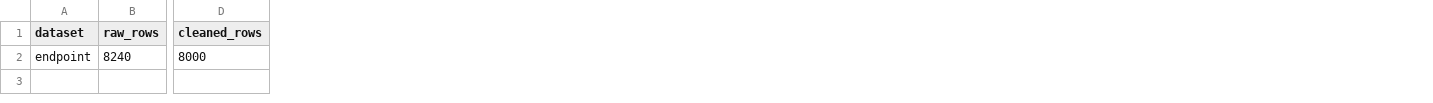
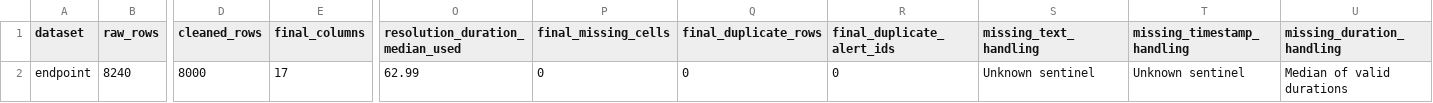
Before and after one commit to Dakshgupta25/Datathon, a CSV file: reports/endpoint_cleaning_summary.csv, drawn as a sheet; only a part is shown, gaps mark what is left out; the diff names each change by its address in the sheet, - before the commit and + after, or states it on an @@ line.

```diff
--- a/reports/endpoint_cleaning_summary.csv
+++ b/reports/endpoint_cleaning_summary.csv
+column E (final_columns), row 2: 17
+column O (resolution_duration_median_used), row 2: 62.99
+column P (final_missing_cells), row 2: 0
+column Q (final_duplicate_rows), row 2: 0
+column R (final_duplicate_alert_ids), row 2: 0
+column S (missing_text_handling), row 2: Unknown sentinel
+column T (missing_timestamp_handling), row 2: Unknown sentinel
+column U (missing_duration_handling), row 2: Median of valid durations
```
Also changed, not shown: reports/cleaned_join_validation_summary.csv, reports/cleaning_log.csv, 19 other files.
